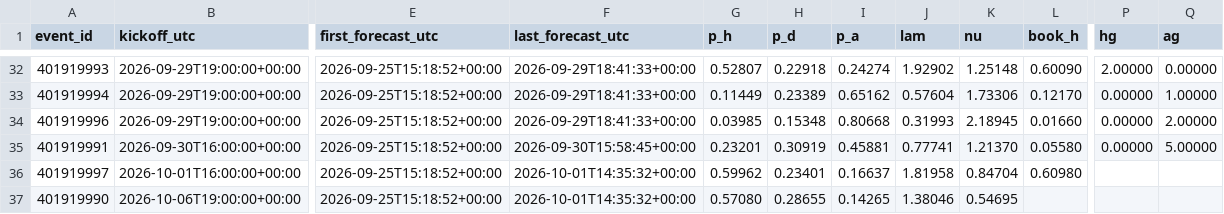
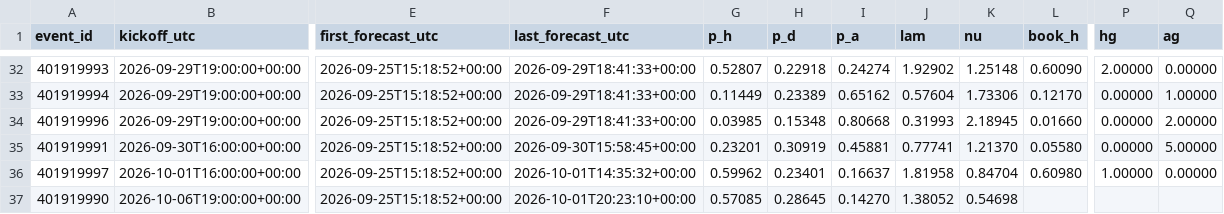
Before and after one commit to mahmedken/betting-analytics, a CSV file: data/ledger/afcon_predictions.csv, drawn as a sheet; only a part is shown, gaps mark what is left out; the diff names each change by its address in the sheet, - before the commit and + after, or states it on an @@ line.

```diff
--- a/data/ledger/afcon_predictions.csv
+++ b/data/ledger/afcon_predictions.csv
-P36 (hg): (empty)
+P36 (hg): 1.00000
-Q36 (ag): (empty)
+Q36 (ag): 0.00000
-F37 (last_forecast_utc): 2026-10-01T14:35:32+00:00
+F37 (last_forecast_utc): 2026-10-01T20:23:10+00:00
-G37 (p_h): 0.57080
+G37 (p_h): 0.57085
-H37 (p_d): 0.28655
+H37 (p_d): 0.28645
-I37 (p_a): 0.14265
+I37 (p_a): 0.14270
-J37 (lam): 1.38046
+J37 (lam): 1.38052
-K37 (nu): 0.54695
+K37 (nu): 0.54698
```
Also changed, not shown: data/ledger/predictions.csv, 9 other files.
